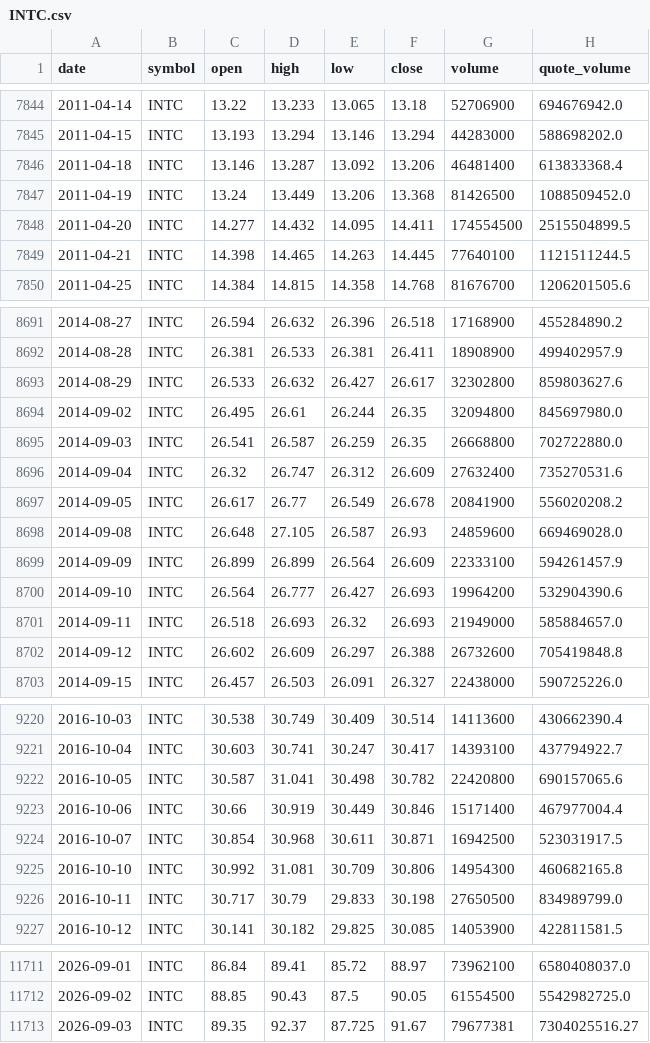
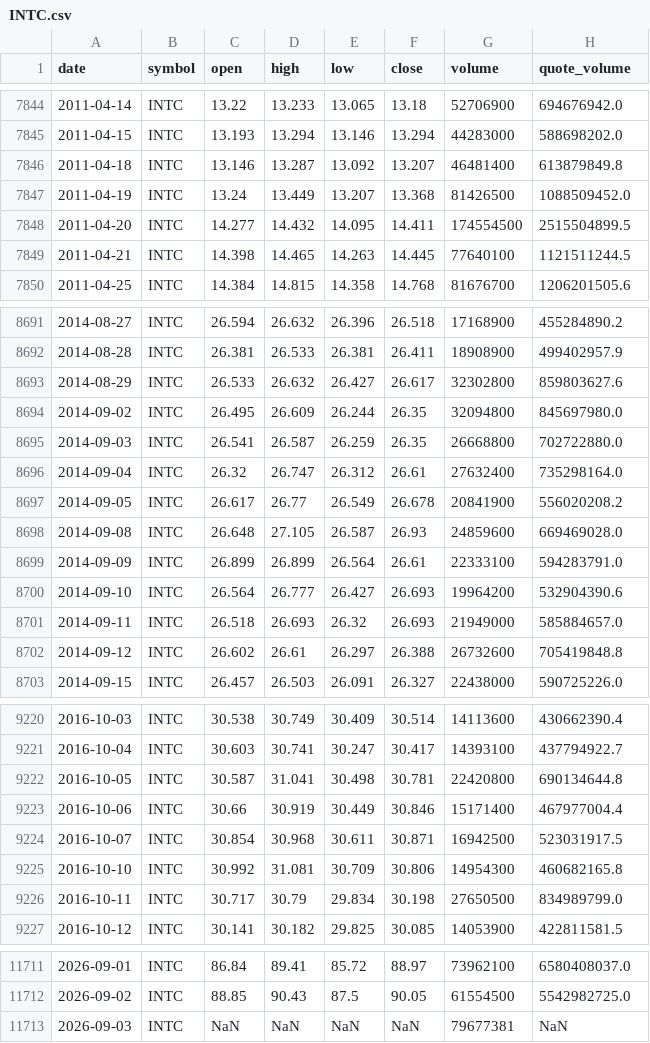
Before and after one commit to bsachart/finance-metrics-fetch, a CSV file: data/market/INTC.csv, drawn as a sheet; only a part is shown, gaps mark what is left out; the diff covers the shown part only.

```diff
--- a/data/market/INTC.csv
+++ b/data/market/INTC.csv
@@ -7845,4 +7845,4 @@ date,symbol,open,high,low,close,volume,quote_volume
 2011-04-15,INTC,13.193,13.294,13.146,13.294,44283000,588698202.0
-2011-04-18,INTC,13.146,13.287,13.092,13.206,46481400,613833368.4
-2011-04-19,INTC,13.24,13.449,13.206,13.368,81426500,1088509452.0
+2011-04-18,INTC,13.146,13.287,13.092,13.207,46481400,613879849.8
+2011-04-19,INTC,13.24,13.449,13.207,13.368,81426500,1088509452.0
 2011-04-20,INTC,14.277,14.432,14.095,14.411,174554500,2515504899.5
@@ -8693,11 +8693,11 @@ date,symbol,open,high,low,close,volume,quote_volume
 2014-08-29,INTC,26.533,26.632,26.427,26.617,32302800,859803627.6
-2014-09-02,INTC,26.495,26.61,26.244,26.35,32094800,845697980.0
+2014-09-02,INTC,26.495,26.609,26.244,26.35,32094800,845697980.0
 2014-09-03,INTC,26.541,26.587,26.259,26.35,26668800,702722880.0
-2014-09-04,INTC,26.32,26.747,26.312,26.609,27632400,735270531.6
+2014-09-04,INTC,26.32,26.747,26.312,26.61,27632400,735298164.0
 2014-09-05,INTC,26.617,26.77,26.549,26.678,20841900,556020208.2
 2014-09-08,INTC,26.648,27.105,26.587,26.93,24859600,669469028.0
-2014-09-09,INTC,26.899,26.899,26.564,26.609,22333100,594261457.9
+2014-09-09,INTC,26.899,26.899,26.564,26.61,22333100,594283791.0
 2014-09-10,INTC,26.564,26.777,26.427,26.693,19964200,532904390.6
 2014-09-11,INTC,26.518,26.693,26.32,26.693,21949000,585884657.0
-2014-09-12,INTC,26.602,26.609,26.297,26.388,26732600,705419848.8
+2014-09-12,INTC,26.602,26.61,26.297,26.388,26732600,705419848.8
 2014-09-15,INTC,26.457,26.503,26.091,26.327,22438000,590725226.0
@@ -9221,3 +9221,3 @@ date,symbol,open,high,low,close,volume,quote_volume
 2016-10-04,INTC,30.603,30.741,30.247,30.417,14393100,437794922.7
-2016-10-05,INTC,30.587,31.041,30.498,30.782,22420800,690157065.6
+2016-10-05,INTC,30.587,31.041,30.498,30.781,22420800,690134644.8
 2016-10-06,INTC,30.66,30.919,30.449,30.846,15171400,467977004.4
@@ -9225,3 +9225,3 @@ date,symbol,open,high,low,close,volume,quote_volume
 2016-10-10,INTC,30.992,31.081,30.709,30.806,14954300,460682165.8
-2016-10-11,INTC,30.717,30.79,29.833,30.198,27650500,834989799.0
+2016-10-11,INTC,30.717,30.79,29.834,30.198,27650500,834989799.0
 2016-10-12,INTC,30.141,30.182,29.825,30.085,14053900,422811581.5
@@ -11712,2 +11712,2 @@ date,symbol,open,high,low,close,volume,quote_volume
 2026-09-02,INTC,88.85,90.43,87.5,90.05,61554500,5542982725.0
-2026-09-03,INTC,89.35,92.37,87.725,91.67,79677381,7304025516.27
+2026-09-03,INTC,NaN,NaN,NaN,NaN,79677381,NaN
```
Also changed, not shown: 114 edited cells elsewhere in this file, data/market/GLD.csv, data/market/GOOGL.csv, 8 other files.
